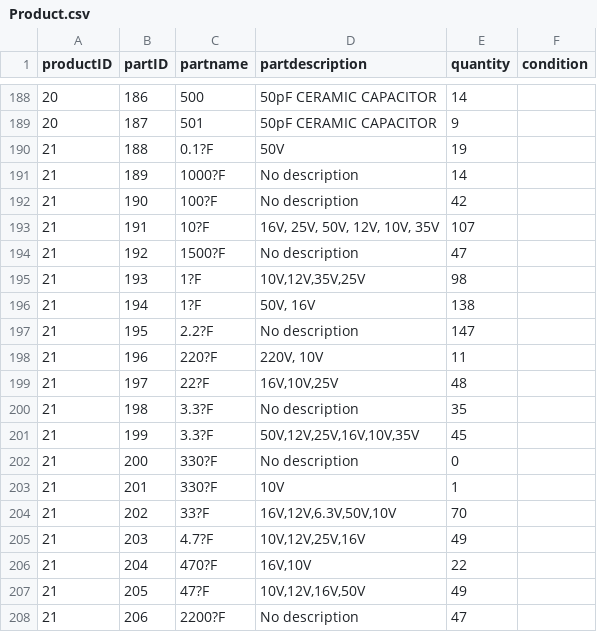
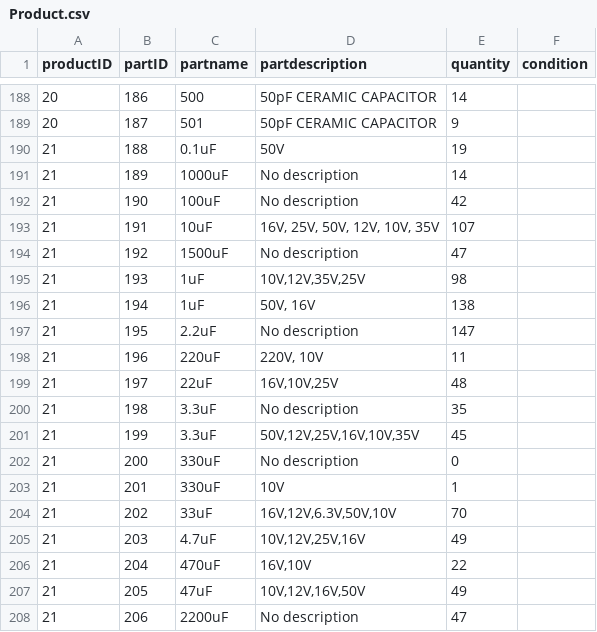
Before and after one commit to rogerando1/Borrowing-System-V3, a CSV file: Product.csv, drawn as a sheet; only a part is shown, gaps mark what is left out; the diff covers the shown part only.

```diff
--- a/Product.csv
+++ b/Product.csv
@@ -189,20 +189,20 @@ productID,partID,partname,partdescription,quantity,condition
 20,187,501,50pF CERAMIC CAPACITOR,9,
-21,188,0.1?F,50V,19,
-21,189,1000?F,No description,14,
-21,190,100?F,No description,42,
-21,191,10?F,"16V, 25V, 50V, 12V, 10V, 35V",107,
-21,192,1500?F,No description,47,
-21,193,1?F,"10V,12V,35V,25V",98,
-21,194,1?F,"50V, 16V",138,
-21,195,2.2?F,No description,147,
-21,196,220?F,"220V, 10V",11,
-21,197,22?F,"16V,10V,25V",48,
-21,198,3.3?F,No description,35,
-21,199,3.3?F,"50V,12V,25V,16V,10V,35V",45,
-21,200,330?F,No description,0,
-21,201,330?F,10V,1,
-21,202,33?F,"16V,12V,6.3V,50V,10V",70,
-21,203,4.7?F,"10V,12V,25V,16V",49,
-21,204,470?F,"16V,10V",22,
-21,205,47?F,"10V,12V,16V,50V",49,
-21,206,2200?F,No description,47,
+21,188,0.1uF,50V,19,
+21,189,1000uF,No description,14,
+21,190,100uF,No description,42,
+21,191,10uF,"16V, 25V, 50V, 12V, 10V, 35V",107,
+21,192,1500uF,No description,47,
+21,193,1uF,"10V,12V,35V,25V",98,
+21,194,1uF,"50V, 16V",138,
+21,195,2.2uF,No description,147,
+21,196,220uF,"220V, 10V",11,
+21,197,22uF,"16V,10V,25V",48,
+21,198,3.3uF,No description,35,
+21,199,3.3uF,"50V,12V,25V,16V,10V,35V",45,
+21,200,330uF,No description,0,
+21,201,330uF,10V,1,
+21,202,33uF,"16V,12V,6.3V,50V,10V",70,
+21,203,4.7uF,"10V,12V,25V,16V",49,
+21,204,470uF,"16V,10V",22,
+21,205,47uF,"10V,12V,16V,50V",49,
+21,206,2200uF,No description,47,
```
Also changed, not shown: 38 edited cells elsewhere in this file, 6 other files.
